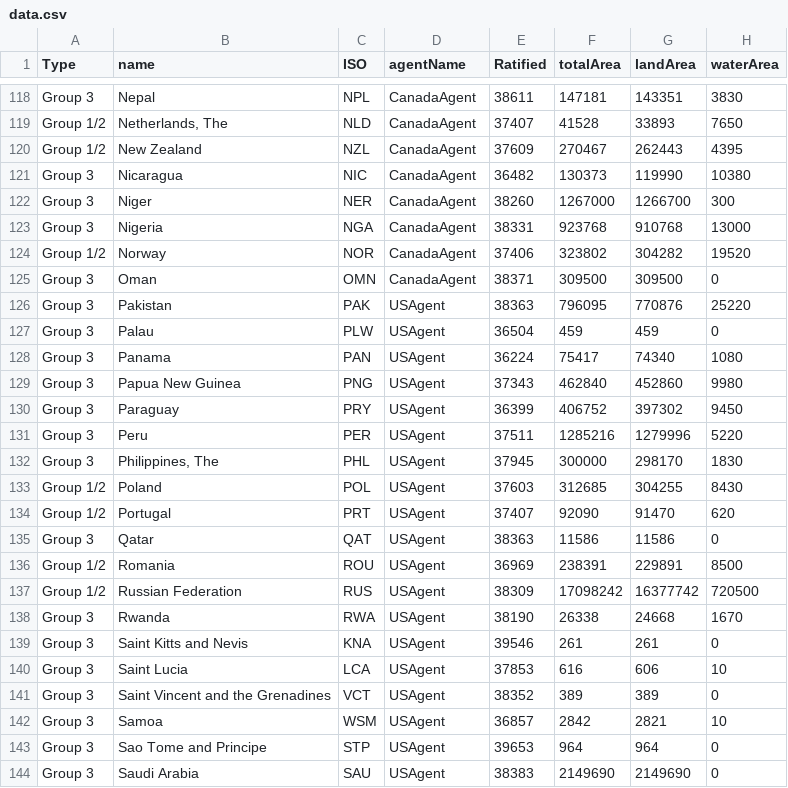
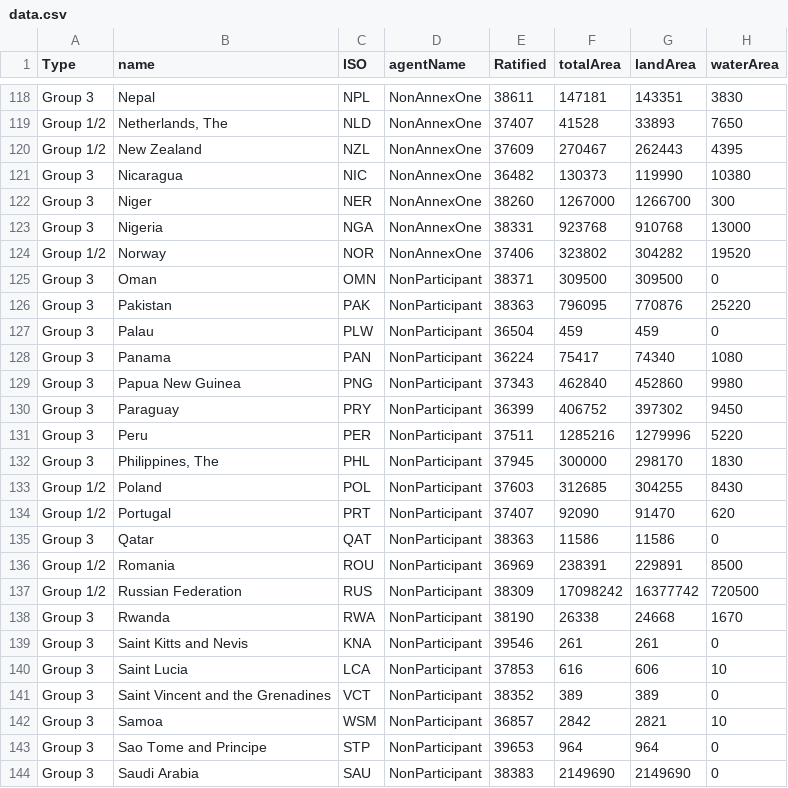
Before and after one commit to kyotoprotocol/KyotoUI, a CSV file: admin/data.csv, drawn as a sheet; only a part is shown, gaps mark what is left out; the diff covers the shown part only; the diff names each change by its address in the sheet, - before the commit and + after, or states it on an @@ line.

```diff
--- a/admin/data.csv
+++ b/admin/data.csv
-D118:D124 (agentName): CanadaAgent
+D118:D124 (agentName): NonAnnexOne
-D125 (agentName): CanadaAgent
+D125 (agentName): NonParticipant
-D126:D144 (agentName): USAgent
+D126:D144 (agentName): NonParticipant
```
Also changed, not shown: 61 edited cells elsewhere in this file.
